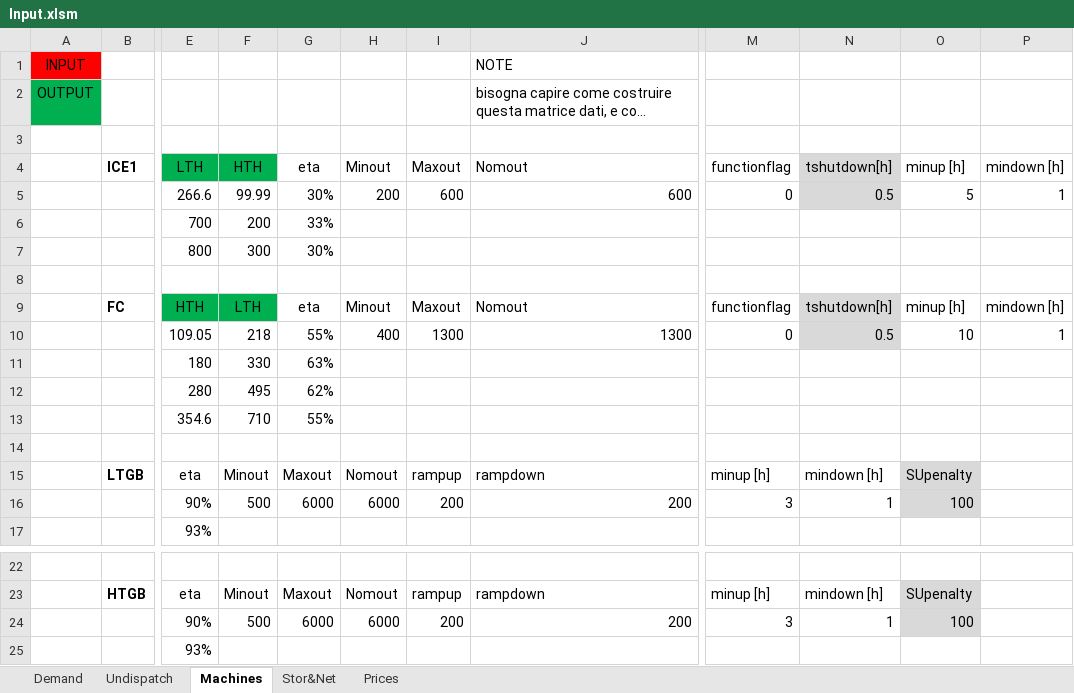
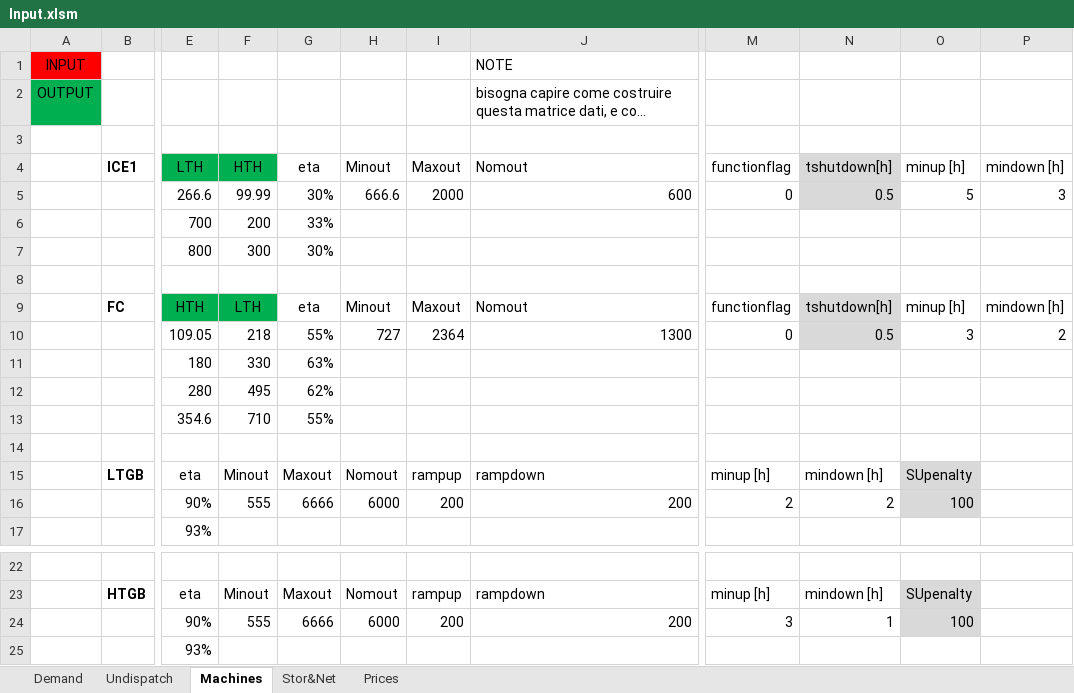
Before and after one commit to LucaMoretti/UCdet, an Excel workbook: Input.xlsm, sheet Machines, drawn as a sheet; only a part is shown, gaps mark what is left out; long unchanged cells end in …; values as stored, in another font and other column widths than the file's, no borders; charts and pictures not drawn; the diff names each change by its address in the sheet, - before the commit and + after, or states it on an @@ line.

```diff
--- a/Input.xlsm (sheet Machines)
+++ b/Input.xlsm (sheet Machines)
-H5: 200
+H5: 666.6
-I5: 600
+I5: 2000
-P5: 1
+P5: 3
-H10: 400
+H10: 727
-I10: 1300
+I10: 2364
-O10: 10
+O10: 3
-P10: 1
+P10: 2
-F16: 500
+F16: 555
-G16: 6000
+G16: 6666
-M16: 3
+M16: 2
-N16: 1
+N16: 2
-F24: 500
+F24: 555
-G24: 6000
+G24: 6666
```
Also changed, not shown: sheet Demand, sheet Prices, sheet Stor&Net, formulas that keep their value, charts or pictures, 10 other files.
